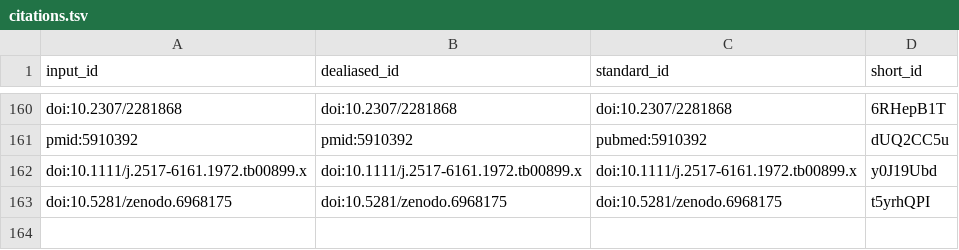
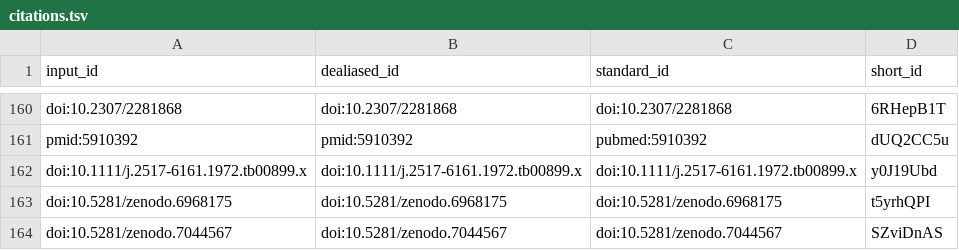
Before and after one commit to AlexsLemonade/OpenPBTA-manuscript, a TSV file: citations.tsv, drawn as a sheet; only a part is shown, gaps mark what is left out.

```diff
--- a/citations.tsv
+++ b/citations.tsv
@@ -163 +163,2 @@ doi:10.1111/j.2517-6161.1972.tb00899.x	doi:10.1111/j.2517-6161.1972.tb00899.x	do
 doi:10.5281/zenodo.6968175	doi:10.5281/zenodo.6968175	doi:10.5281/zenodo.6968175	t5yrhQPI
+doi:10.5281/zenodo.7044567	doi:10.5281/zenodo.7044567	doi:10.5281/zenodo.7044567	SZviDnAS
```
Also changed, not shown: 7 other files.
